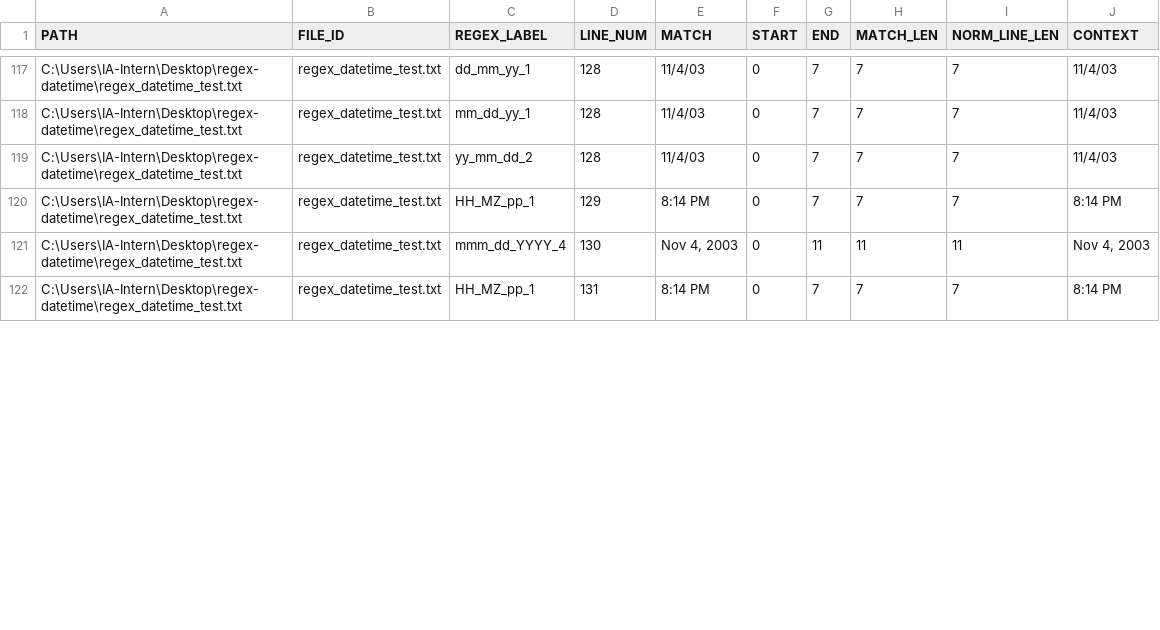
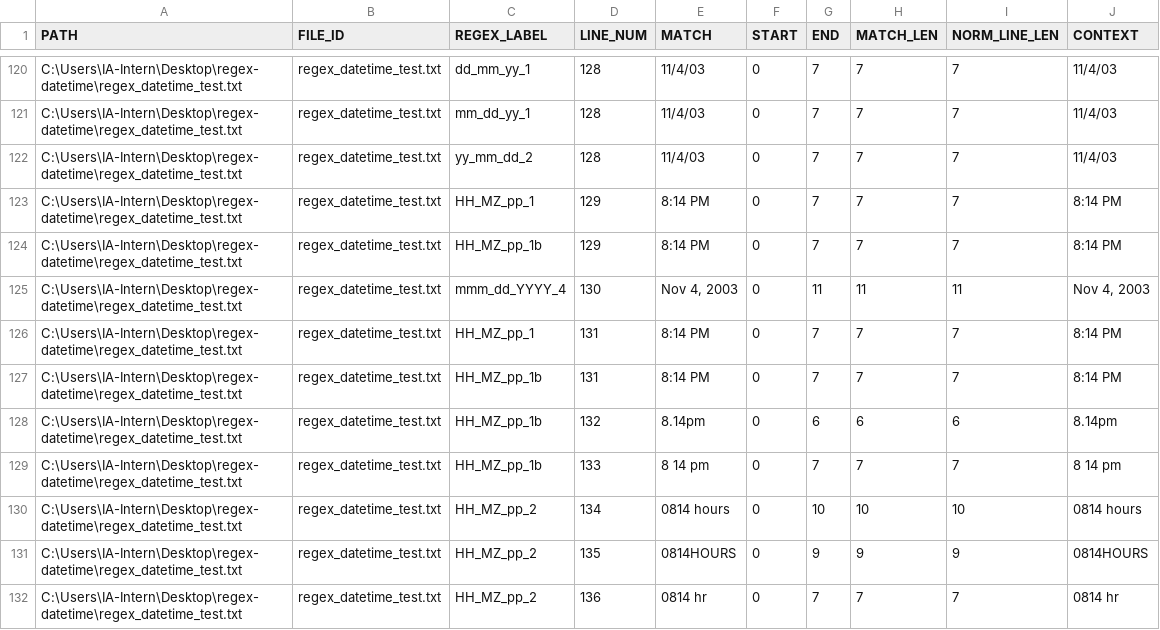
Before and after one commit to averykhoo/regex-datetime, a CSV file: found.csv, drawn as a sheet; only a part is shown, gaps mark what is left out; the diff covers the shown part only.

Commit message:
add test cases

```diff
--- a/found.csv
+++ b/found.csv
@@ -120,3 +123,10 @@ C:\Users\IA-Intern\Desktop\regex-datetime\regex_datetime_test.txt,regex_datetime
 C:\Users\IA-Intern\Desktop\regex-datetime\regex_datetime_test.txt,regex_datetime_test.txt,HH_MZ_pp_1,129,8:14 PM,0,7,7,7,8:14 PM
+C:\Users\IA-Intern\Desktop\regex-datetime\regex_datetime_test.txt,regex_datetime_test.txt,HH_MZ_pp_1b,129,8:14 PM,0,7,7,7,8:14 PM
 C:\Users\IA-Intern\Desktop\regex-datetime\regex_datetime_test.txt,regex_datetime_test.txt,mmm_dd_YYYY_4,130,"Nov 4, 2003",0,11,11,11,"Nov 4, 2003"
 C:\Users\IA-Intern\Desktop\regex-datetime\regex_datetime_test.txt,regex_datetime_test.txt,HH_MZ_pp_1,131,8:14 PM,0,7,7,7,8:14 PM
+C:\Users\IA-Intern\Desktop\regex-datetime\regex_datetime_test.txt,regex_datetime_test.txt,HH_MZ_pp_1b,131,8:14 PM,0,7,7,7,8:14 PM
+C:\Users\IA-Intern\Desktop\regex-datetime\regex_datetime_test.txt,regex_datetime_test.txt,HH_MZ_pp_1b,132,8.14pm,0,6,6,6,8.14pm
+C:\Users\IA-Intern\Desktop\regex-datetime\regex_datetime_test.txt,regex_datetime_test.txt,HH_MZ_pp_1b,133,8 14 pm,0,7,7,7,8 14 pm
+C:\Users\IA-Intern\Desktop\regex-datetime\regex_datetime_test.txt,regex_datetime_test.txt,HH_MZ_pp_2,134,0814 hours,0,10,10,10,0814 hours
+C:\Users\IA-Intern\Desktop\regex-datetime\regex_datetime_test.txt,regex_datetime_test.txt,HH_MZ_pp_2,135,0814HOURS,0,9,9,9,0814HOURS
+C:\Users\IA-Intern\Desktop\regex-datetime\regex_datetime_test.txt,regex_datetime_test.txt,HH_MZ_pp_2,136,0814 hr,0,7,7,7,0814 hr
```
Also changed, not shown: 5 added rows and 7 edited cells elsewhere in this file, 1 other file.
